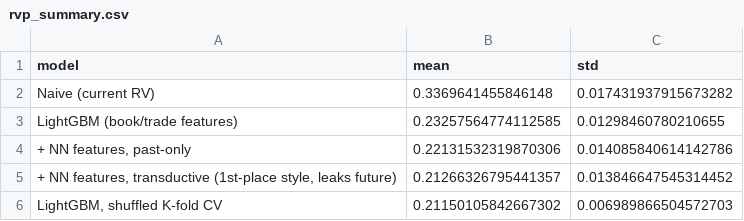
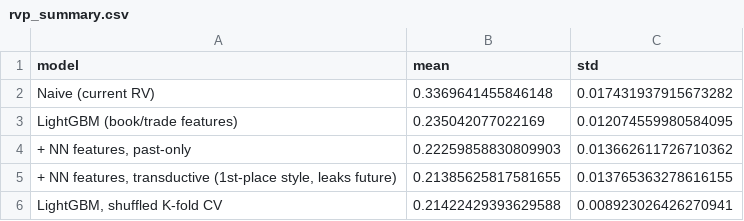
Before and after one commit to aaravsin-1/ML_Project_2026, a CSV file: artifacts/optiver_rvp/rvp_summary.csv, drawn as a sheet.

```diff
--- a/artifacts/optiver_rvp/rvp_summary.csv
+++ b/artifacts/optiver_rvp/rvp_summary.csv
@@ -2,5 +2,5 @@ model,mean,std
 Naive (current RV),0.3369641455846148,0.017431937915673282
-LightGBM (book/trade features),0.23257564774112585,0.01298460780210655
-"+ NN features, past-only",0.22131532319870306,0.014085840614142786
-"+ NN features, transductive (1st-place style, leaks future)",0.21266326795441357,0.013846647545314452
-"LightGBM, shuffled K-fold CV",0.21150105842667302,0.006989866504572703
+LightGBM (book/trade features),0.235042077022169,0.012074559980584095
+"+ NN features, past-only",0.22259858830809903,0.013662611726710362
+"+ NN features, transductive (1st-place style, leaks future)",0.21385625817581655,0.013765363278616155
+"LightGBM, shuffled K-fold CV",0.21422429393629588,0.008923026426270941
```
Also changed, not shown: artifacts/optiver_rvp/ckpt/fold_results_4folds_v2.csv, artifacts/optiver_rvp/rvp_folds.csv, 9 other files.
